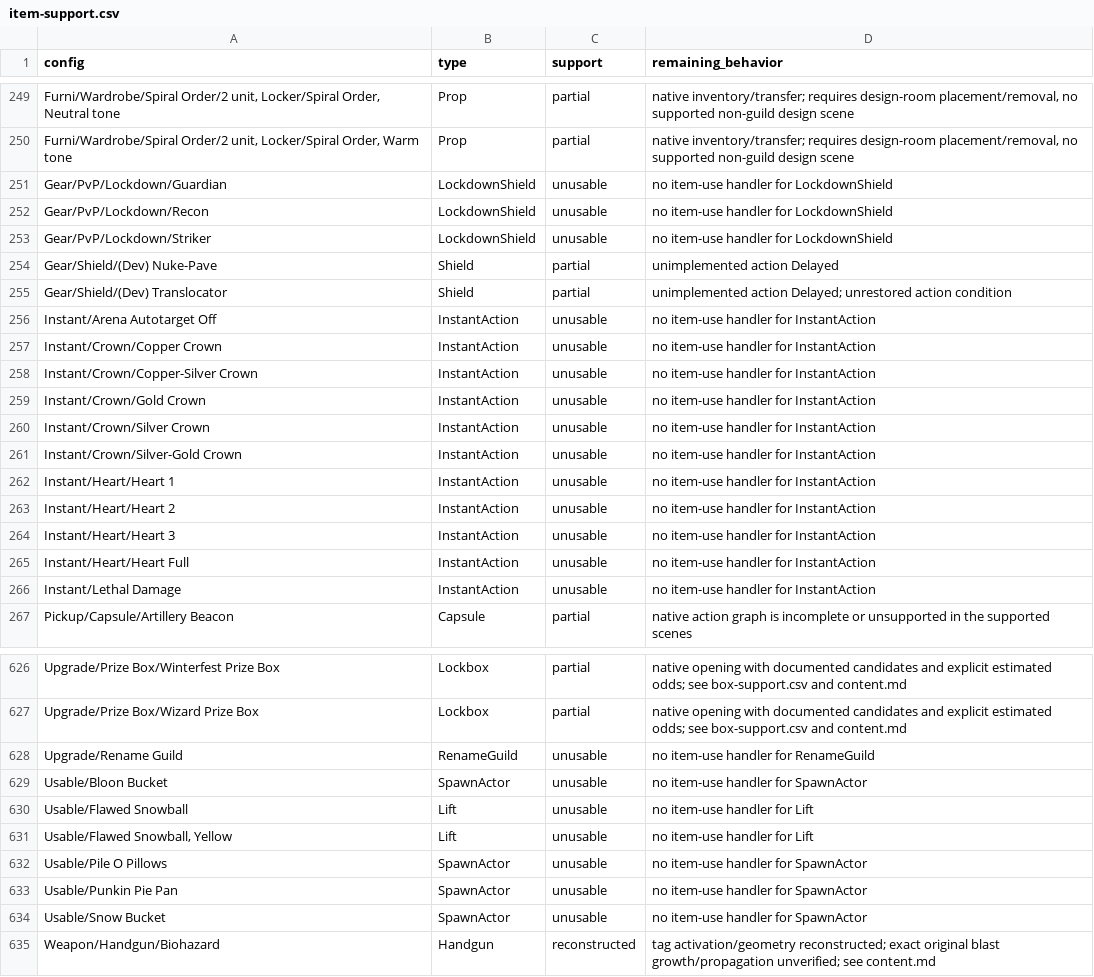
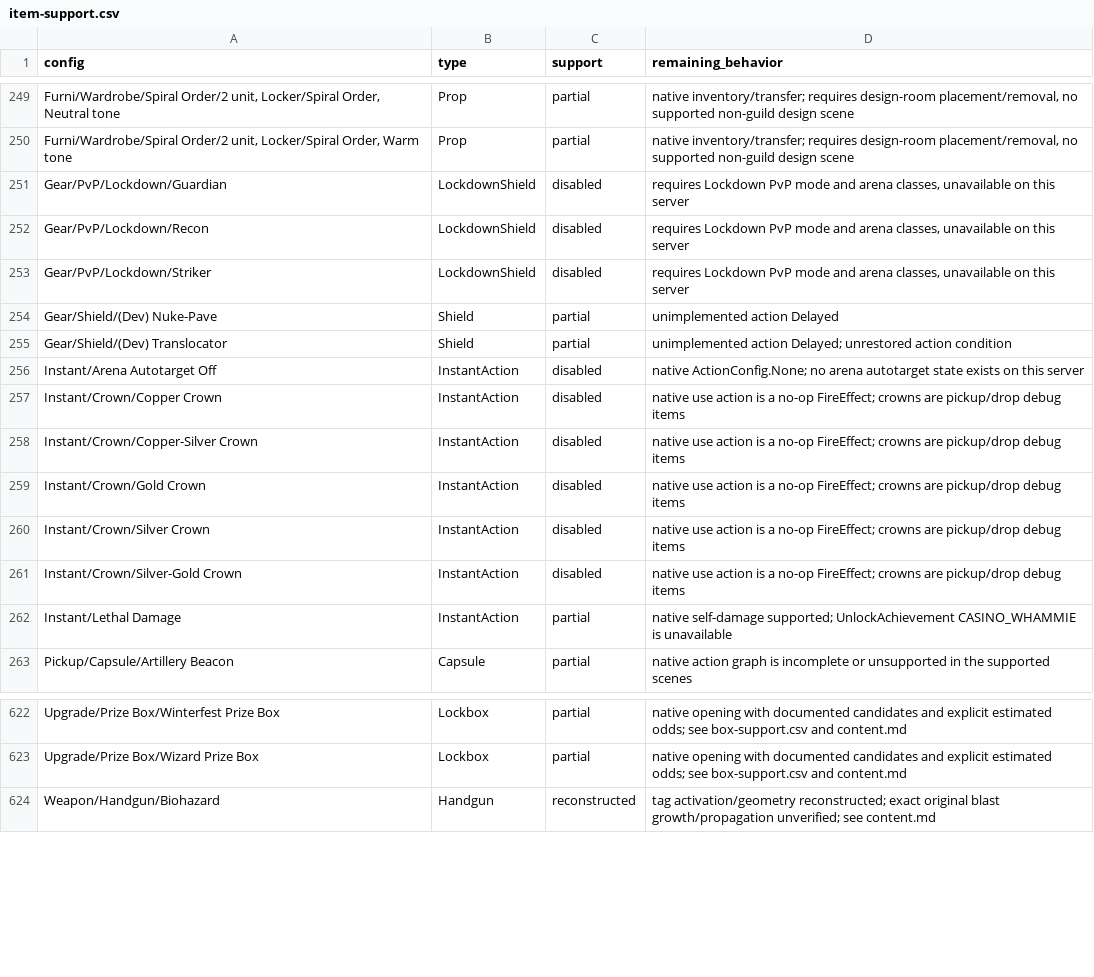
Before and after one commit to N0rule/Tortodrone, a CSV file: docs/item-support.csv, drawn as a sheet; only a part is shown, gaps mark what is left out; removed rows and columns are numbered as before the commit, all else as after; the diff names each change by its address in the sheet, - before the commit and + after, or states it on an @@ line.

Commit message:
Implement owned instant, spawn-actor and lift item uses
- Generate a global item-use catalogue and merge it into every prepared scene,
  validating heal, lethal, spawn-actor and lift definitions at preparation time.
- Route persistent method-14 uses through the revision-checked TownStore consume
  and SceneSimulation effects: native heart heals, Lethal Damage self-damage,
  static spawn-actor props and carryable item lifts.
- Add the non-dungeon Lift actor to entity state and wire full/delta encoding,
  reusing the existing lift carry, throw and landing path.
- Classify hearts, spawn actors, Flawed Snowballs and guild rename as supported;
  keep crowns, Arena Autotarget Off, Lockdown shields and the empty Mystery
  Lockbox disabled with native evidence. Lethal Damage remains partial because
  UnlockAchievement CASINO_WHAMMIE is unavailable.
- Tests: SceneItemUseTest, ContentManagerTest, CooperativeTrainingTest and
  TrainingSessionTest.

```diff
--- a/docs/item-support.csv
+++ b/docs/item-support.csv
-C251:C253 (support): unusable
+C251:C253 (support): disabled
-D251:D253 (remaining_behavior): no item-use handler for LockdownShield
+D251:D253 (remaining_behavior): requires Lockdown PvP mode and arena classes, unavailable on this server
-C256:C261 (support): unusable
+C256:C261 (support): disabled
-D256 (remaining_behavior): no item-use handler for InstantAction
+D256 (remaining_behavior): native ActionConfig.None; no arena autotarget state exists on this server
-D257:D261 (remaining_behavior): no item-use handler for InstantAction
+D257:D261 (remaining_behavior): native use action is a no-op FireEffect; crowns are pickup/drop debug items
-row 262: Instant/Heart/Heart 1 | InstantAction | unusable | no item-use handler for InstantAction
-row 263: Instant/Heart/Heart 2 | InstantAction | unusable | no item-use handler for InstantAction
-row 264: Instant/Heart/Heart 3 | InstantAction | unusable | no item-use handler for InstantAction
-row 265: Instant/Heart/Heart Full | InstantAction | unusable | no item-use handler for InstantAction
-C262 (support): unusable
+C262 (support): partial
-D262 (remaining_behavior): no item-use handler for InstantAction
+D262 (remaining_behavior): native self-damage supported; UnlockAchievement CASINO_WHAMMIE is unavailable
-row 628: Upgrade/Rename Guild | RenameGuild | unusable | no item-use handler for RenameGuild
-row 629: Usable/Bloon Bucket | SpawnActor | unusable | no item-use handler for SpawnActor
-row 630: Usable/Flawed Snowball | Lift | unusable | no item-use handler for Lift
-row 631: Usable/Flawed Snowball, Yellow | Lift | unusable | no item-use handler for Lift
-row 632: Usable/Pile O Pillows | SpawnActor | unusable | no item-use handler for SpawnActor
-row 633: Usable/Punkin Pie Pan | SpawnActor | unusable | no item-use handler for SpawnActor
-row 634: Usable/Snow Bucket | SpawnActor | unusable | no item-use handler for SpawnActor
```
Also changed, not shown: 14 other files.
